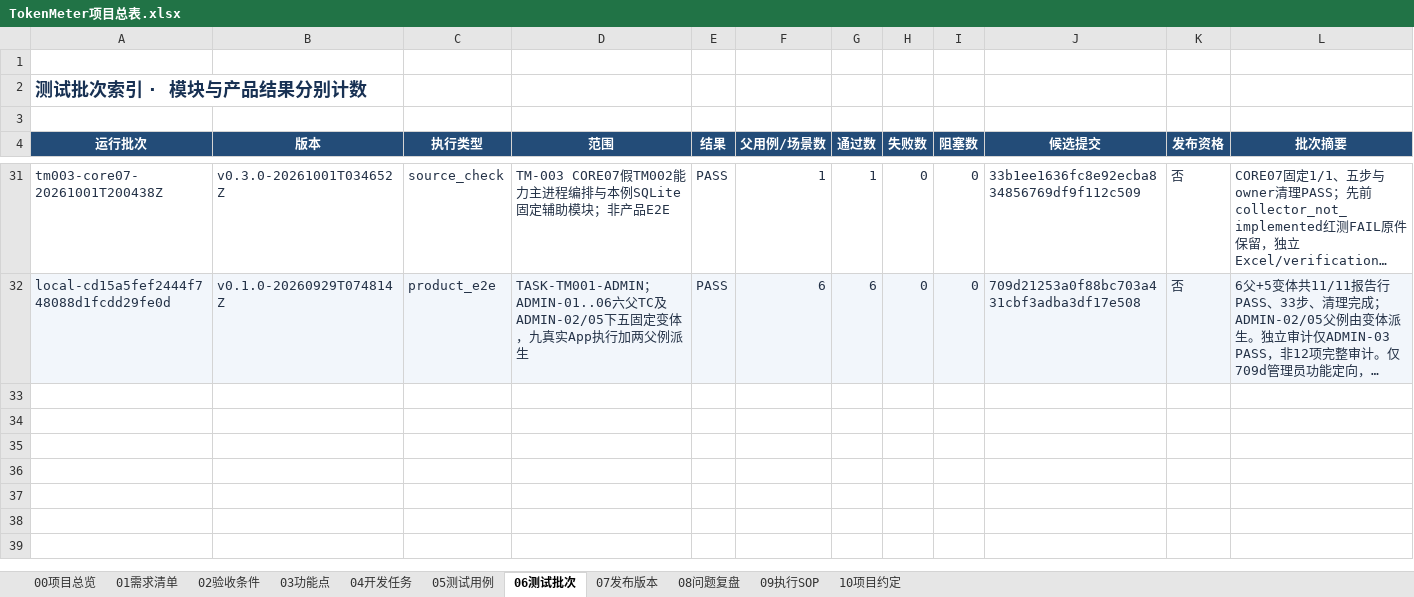
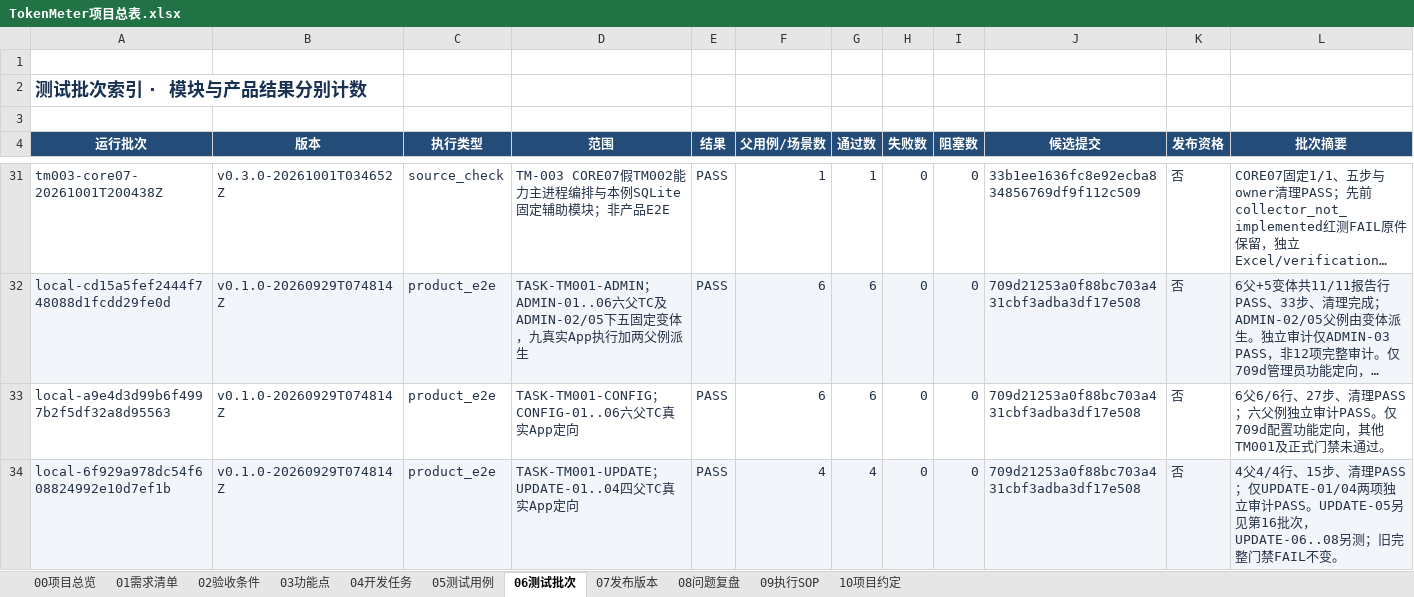
Before and after one commit to lzhe72/TokenMeter, an Excel workbook: TokenMeter项目总表.xlsx, sheet 06测试批次, drawn as a sheet; only a part is shown, gaps mark what is left out; long unchanged cells end in …; values as stored, in another font and other column widths than the file's, no borders; conditional formats and table styles not drawn; rows hold the shown columns only; the diff covers the shown part only; the diff names each change by its address in the sheet, - before the commit and + after, or states it on an @@ line.

```diff
--- a/TokenMeter项目总表.xlsx (sheet 06测试批次)
+++ b/TokenMeter项目总表.xlsx (sheet 06测试批次)
+row 33: local-a9e4d3d99b6f4997b2f5df32a8d95563 | v0.1.0-20260929T074814Z | product_e2e | TASK-TM001-CONFIG；CONFIG-01..06六父TC真实App定向 | PASS | 6 | 6 | 0 | 0 | 709d21253a0f88bc703a431cbf3adba3df17e508 | 否 | 6父6/6行、27步、清理PASS；六父例独立审计PASS。仅709d配置功能定向，其他TM001及正式门禁未通过。
+row 34: local-6f929a978dc54f608824992e10d7ef1b | v0.1.0-20260929T074814Z | product_e2e | TASK-TM001-UPDATE；UPDATE-01..04四父TC真实App定向 | PASS | 4 | 4 | 0 | 0 | 709d21253a0f88bc703a431cbf3adba3df17e508 | 否 | 4父4/4行、15步、清理PASS；仅UPDATE-01/04两项独立审计PASS。UPDATE-05另见第16批次，UPDATE-06..08另测；旧完整门禁FAIL不变。
```
Also changed, not shown: 5 added rows elsewhere in this sheet, sheet 05测试用例, sheet 00项目总览, 7 other files.
